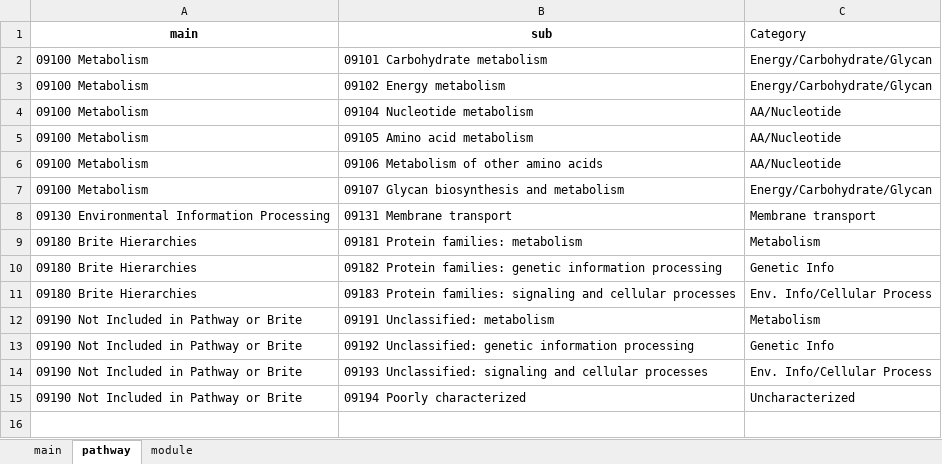
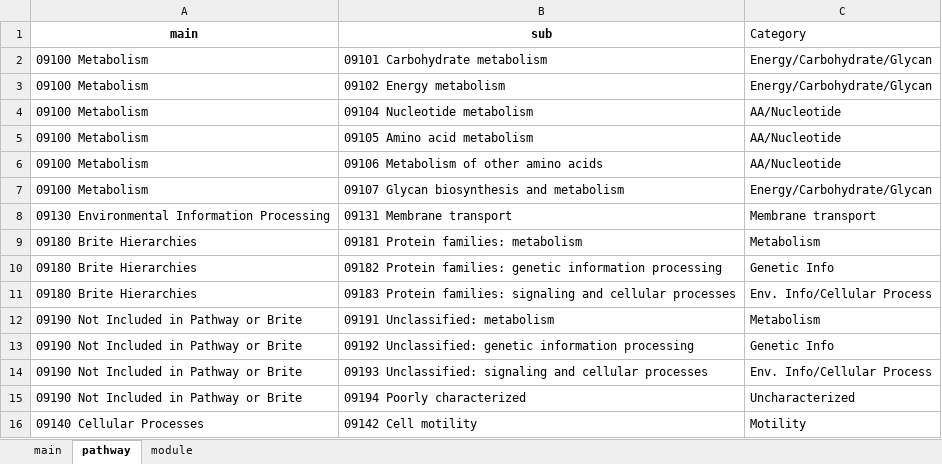
Before and after one commit to wosnat/CC1A3, an Excel workbook: genomes/HOT1A3/kegg_map_pathway2category.xlsx, sheet pathway, drawn as a sheet; values as stored, in another font and other column widths than the file's, no borders; the diff names each change by its address in the sheet, - before the commit and + after, or states it on an @@ line.

```diff
--- a/genomes/HOT1A3/kegg_map_pathway2category.xlsx (sheet pathway)
+++ b/genomes/HOT1A3/kegg_map_pathway2category.xlsx (sheet pathway)
+row 16: 09140 Cellular Processes | 09142 Cell motility | Motility
```
Also changed, not shown: sheet module, 24 other files.
